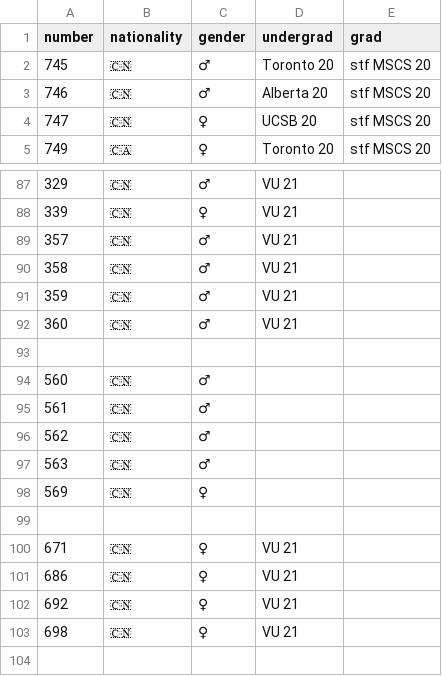
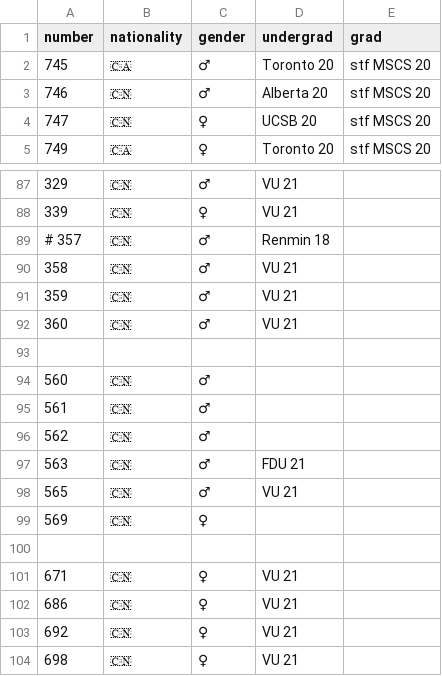
Before and after one commit to JazonJiao/jazonjiao.github.io, a CSV file: diary/friends.csv, drawn as a sheet; only a part is shown, gaps mark what is left out; the shorter side is filled out with more unchanged rows.

Commit message:
finish 19c diary

```diff
--- a/diary/friends.csv
+++ b/diary/friends.csv
@@ -1,3 +1,3 @@
 number,nationality,gender,undergrad,grad
-745,🇨🇳,♂,Toronto 20,stf MSCS 20
+745,🇨🇦,♂,Toronto 20,stf MSCS 20
 746,🇨🇳,♂,Alberta 20,stf MSCS 20
@@ -88,3 +88,3 @@ number,nationality,gender,undergrad,grad
 339,🇨🇳,♀,VU 21,
-357,🇨🇳,♂,VU 21,
+# 357,🇨🇳,♂,Renmin 18,
 358,🇨🇳,♂,VU 21,
@@ -96,3 +96,4 @@ number,nationality,gender,undergrad,grad
 562,🇨🇳,♂,
-563,🇨🇳,♂,
+563,🇨🇳,♂,FDU 21,
+565,🇨🇳,♂,VU 21,
 569,🇨🇳,♀,
```
Also changed, not shown: 28 other files.
